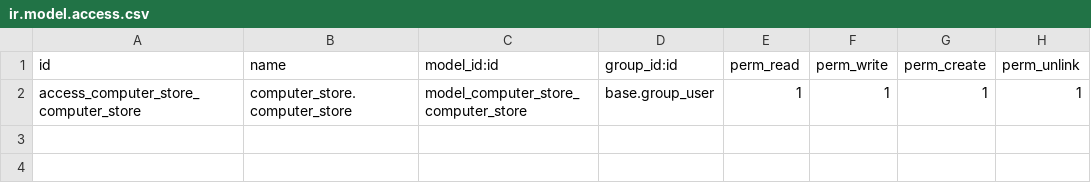
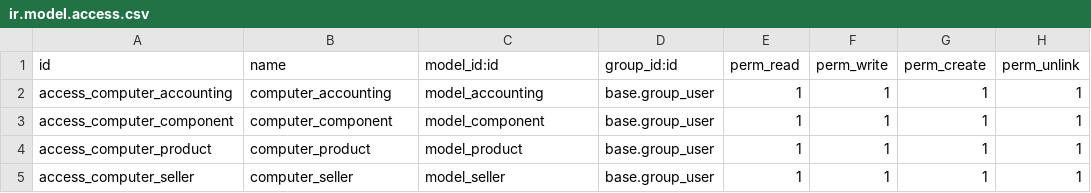
Before and after one commit to neroswords/Erp_computer_store, a CSV file: addons/computer_store/security/ir.model.access.csv, drawn as a sheet.

```diff
--- a/addons/computer_store/security/ir.model.access.csv
+++ b/addons/computer_store/security/ir.model.access.csv
@@ -1,2 +1,5 @@
 id,name,model_id:id,group_id:id,perm_read,perm_write,perm_create,perm_unlink
-access_computer_store_computer_store,computer_store.computer_store,model_computer_store_computer_store,base.group_user,1,1,1,1
+access_computer_accounting,computer_accounting,model_accounting,base.group_user,1,1,1,1
+access_computer_component,computer_component,model_component,base.group_user,1,1,1,1
+access_computer_product,computer_product,model_product,base.group_user,1,1,1,1
+access_computer_seller,computer_seller,model_seller,base.group_user,1,1,1,1
```
Also changed, not shown: 9 other files.
